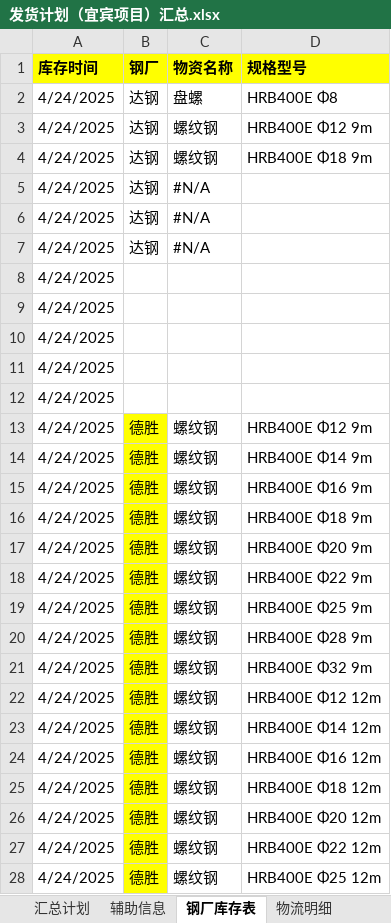
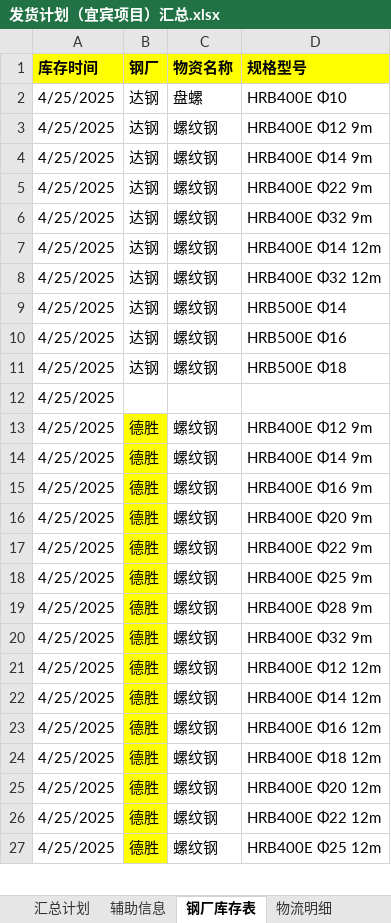
Before and after one commit to monizhou/shipment-app, an Excel workbook: 发货计划（宜宾项目）汇总.xlsx, sheet 钢厂库存表, drawn as a sheet; only a part is shown; values as stored, in another font and other column widths than the file's, no borders; conditional formats not drawn; removed rows and columns are numbered as before the commit, all else as after; the diff covers the shown part only; the diff names each change by its address in the sheet, - before the commit and + after, or states it on an @@ line.

```diff
--- a/发货计划（宜宾项目）汇总.xlsx (sheet 钢厂库存表)
+++ b/发货计划（宜宾项目）汇总.xlsx (sheet 钢厂库存表)
-A2:A4 (库存时间): 4/24/2025
+A2:A4 (库存时间): 4/25/2025
-D2 (规格型号): HRB400E Φ8
+D2 (规格型号): HRB400E Φ10
-D4 (规格型号): HRB400E Φ18 9m
+D4 (规格型号): HRB400E Φ14 9m
-row 5: 4/24/2025 | 达钢 | #N/A
-row 6: 4/24/2025 | 达钢 | #N/A
-row 7: 4/24/2025 | 达钢 | #N/A
-row 8: 4/24/2025
-row 9: 4/24/2025
-row 10: 4/24/2025
-row 11: 4/24/2025
+row 5: 4/25/2025 | 达钢 | 螺纹钢 | HRB400E Φ22 9m
+row 6: 4/25/2025 | 达钢 | 螺纹钢 | HRB400E Φ32 9m
+row 7: 4/25/2025 | 达钢 | 螺纹钢 | HRB400E Φ14 12m
+row 8: 4/25/2025 | 达钢 | 螺纹钢 | HRB400E Φ32 12m
+row 9: 4/25/2025 | 达钢 | 螺纹钢 | HRB500E Φ14
+row 10: 4/25/2025 | 达钢 | 螺纹钢 | HRB500E Φ16
+row 11: 4/25/2025 | 达钢 | 螺纹钢 | HRB500E Φ18
-A12:A15 (库存时间): 4/24/2025
+A12:A15 (库存时间): 4/25/2025
-row 16: 4/24/2025 | 德胜 | 螺纹钢 | HRB400E Φ18 9m
-A16:A27 (库存时间): 4/24/2025
+A16:A27 (库存时间): 4/25/2025
```
Also changed, not shown: 21 added rows and 11 edited cells elsewhere in this sheet, sheet 汇总计划, sheet 辅助信息, formulas that keep their value, hidden cells.
